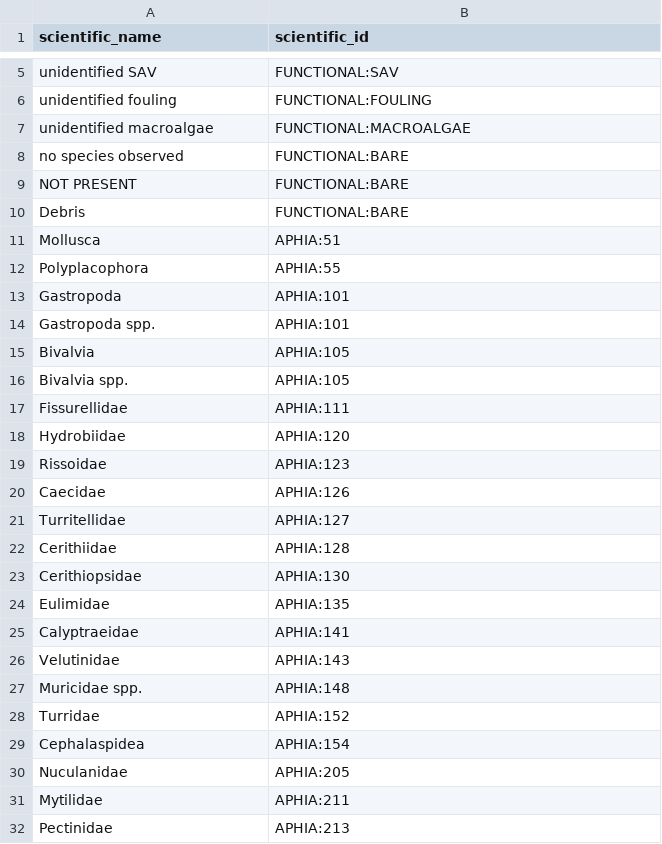
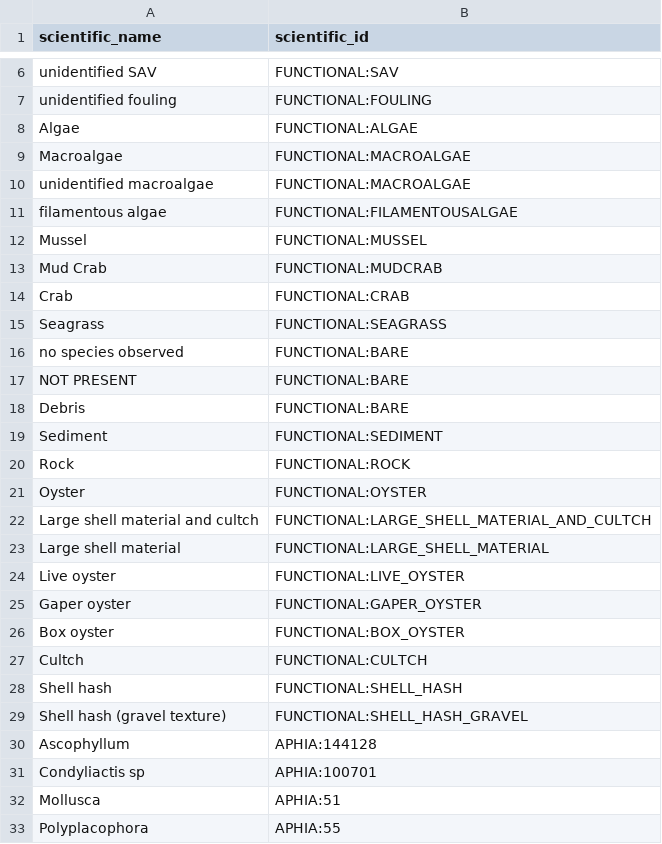
Before and after one commit to Smithsonian/marinegeo-metadata, a CSV file: taxonomy-and-functional-groups/observation-lookup/marinegeo_observation_ids.csv, drawn as a sheet; only a part is shown, gaps mark what is left out; the shorter side is filled out with more unchanged rows; the diff covers the shown part only; the diff names each change by its address in the sheet, - before the commit and + after, or states it on an @@ line.

```diff
--- a/taxonomy-and-functional-groups/observation-lookup/marinegeo_observation_ids.csv
+++ b/taxonomy-and-functional-groups/observation-lookup/marinegeo_observation_ids.csv
+row 8: Algae | FUNCTIONAL:ALGAE
+row 9: Macroalgae | FUNCTIONAL:MACROALGAE
+row 11: filamentous algae | FUNCTIONAL:FILAMENTOUSALGAE
+row 12: Mussel | FUNCTIONAL:MUSSEL
+row 13: Mud Crab | FUNCTIONAL:MUDCRAB
+row 14: Crab | FUNCTIONAL:CRAB
+row 15: Seagrass | FUNCTIONAL:SEAGRASS
+row 19: Sediment | FUNCTIONAL:SEDIMENT
+row 20: Rock | FUNCTIONAL:ROCK
+row 21: Oyster | FUNCTIONAL:OYSTER
+row 22: Large shell material and cultch | FUNCTIONAL:LARGE_SHELL_MATERIAL_AND_CULTCH
+row 23: Large shell material | FUNCTIONAL:LARGE_SHELL_MATERIAL
+row 24: Live oyster | FUNCTIONAL:LIVE_OYSTER
+row 25: Gaper oyster | FUNCTIONAL:GAPER_OYSTER
+row 26: Box oyster | FUNCTIONAL:BOX_OYSTER
+row 27: Cultch | FUNCTIONAL:CULTCH
+row 28: Shell hash | FUNCTIONAL:SHELL_HASH
+row 29: Shell hash (gravel texture) | FUNCTIONAL:SHELL_HASH_GRAVEL
+row 30: Ascophyllum | APHIA:144128
+row 31: Condyliactis sp | APHIA:100701
```
Also changed, not shown: 14 added rows and 1 removed row elsewhere in this file, table-metadata/data-structure/oyster-reef-monitoring_data-structure.csv, table-metadata/numeric-ranges/seagrass_monitoring_numeric_ranges.csv, 3 other files.
